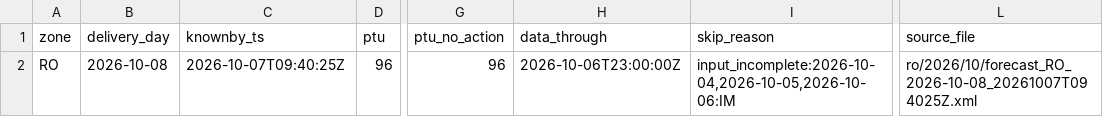
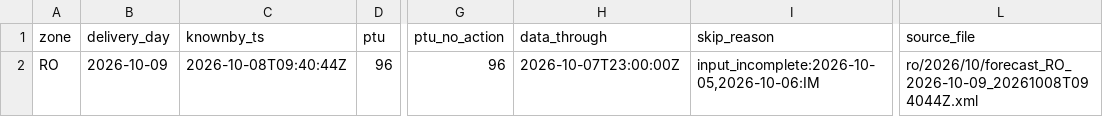
Before and after one commit to chuchueva/powertradinglab-site, a CSV file: data/v1/RO_forecasts-latest.csv, drawn as a sheet; only a part is shown, gaps mark what is left out; the diff names each change by its address in the sheet, - before the commit and + after, or states it on an @@ line.

Commit message:
data through 2026-10-08T09:40:47Z — 91 files

```diff
--- a/data/v1/RO_forecasts-latest.csv
+++ b/data/v1/RO_forecasts-latest.csv
-B2 (delivery_day): 2026-10-08
+B2 (delivery_day): 2026-10-09
-C2 (knownby_ts): 2026-10-07T09:40:25Z
+C2 (knownby_ts): 2026-10-08T09:40:44Z
-H2 (data_through): 2026-10-06T23:00:00Z
+H2 (data_through): 2026-10-07T23:00:00Z
-I2 (skip_reason): input_incomplete:2026-10-04,2026-10-05,2026-10-06:IM
+I2 (skip_reason): input_incomplete:2026-10-05,2026-10-06:IM
-L2 (source_file): ro/2026/10/forecast_RO_2026-10-08_20261007T094025Z.xml
+L2 (source_file): ro/2026/10/forecast_RO_2026-10-09_20261008T094044Z.xml
```
Also changed, not shown: data/v1/NL_forecasts-latest.csv, data/v1/NL_scores-latest.csv, 10 other files.
